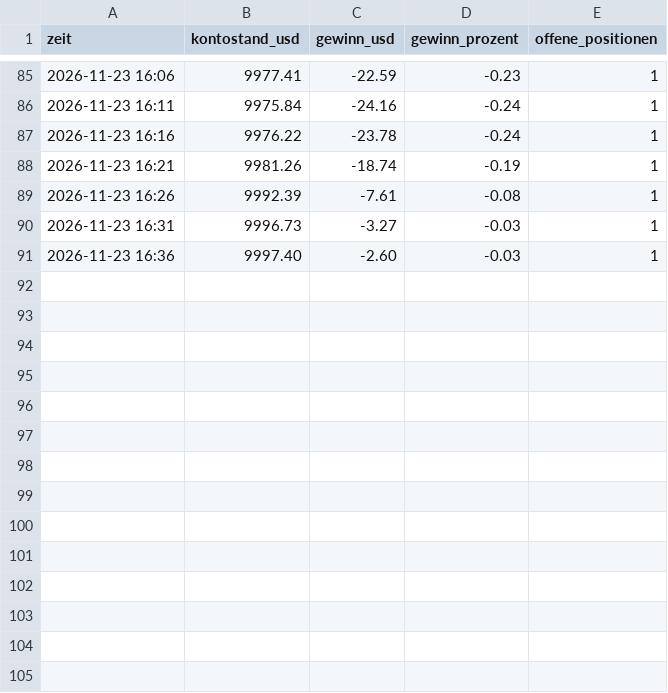
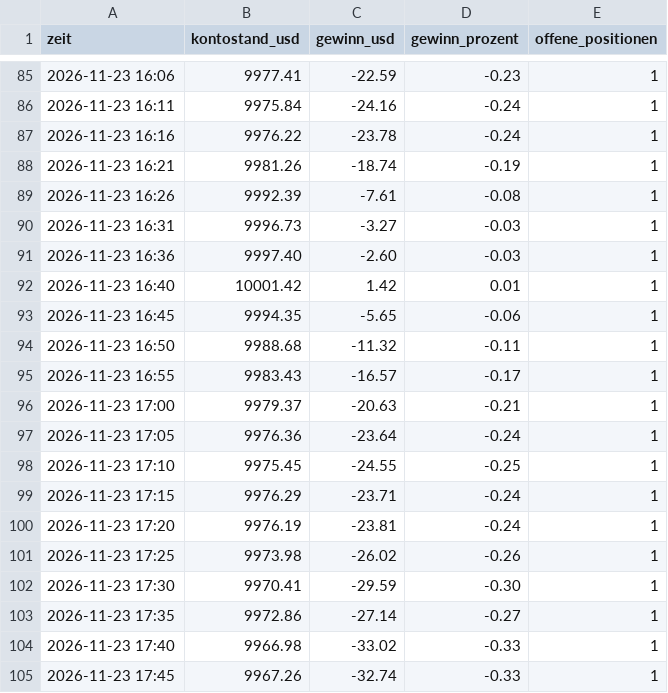
Before and after one commit to ki-gegen-das-system/ki-gegen-das-system, a CSV file: data/bert_kontostand.csv, drawn as a sheet; only a part is shown, gaps mark what is left out.

Commit message:
Bert: Update 2026-11-23 16:45 UTC

```diff
--- a/data/bert_kontostand.csv
+++ b/data/bert_kontostand.csv
@@ -91 +91,15 @@ zeit,kontostand_usd,gewinn_usd,gewinn_prozent,offene_positionen
 2026-11-23 16:36,9997.40,-2.60,-0.03,1
+2026-11-23 16:40,10001.42,1.42,0.01,1
+2026-11-23 16:45,9994.35,-5.65,-0.06,1
+2026-11-23 16:50,9988.68,-11.32,-0.11,1
+2026-11-23 16:55,9983.43,-16.57,-0.17,1
+2026-11-23 17:00,9979.37,-20.63,-0.21,1
+2026-11-23 17:05,9976.36,-23.64,-0.24,1
+2026-11-23 17:10,9975.45,-24.55,-0.25,1
+2026-11-23 17:15,9976.29,-23.71,-0.24,1
+2026-11-23 17:20,9976.19,-23.81,-0.24,1
+2026-11-23 17:25,9973.98,-26.02,-0.26,1
+2026-11-23 17:30,9970.41,-29.59,-0.30,1
+2026-11-23 17:35,9972.86,-27.14,-0.27,1
+2026-11-23 17:40,9966.98,-33.02,-0.33,1
+2026-11-23 17:45,9967.26,-32.74,-0.33,1
```
